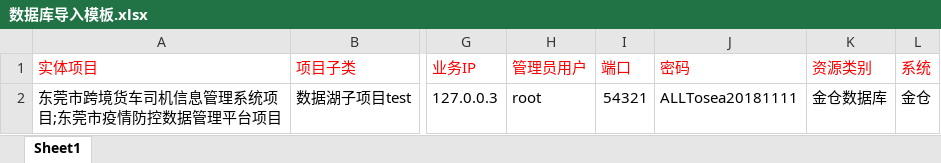
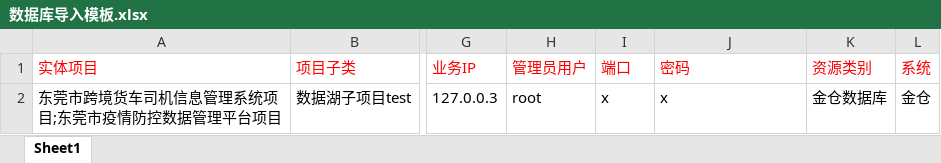
Before and after one commit to jinjin123/spug2, an Excel workbook: spug_web/public/resource/数据库导入模板.xlsx, sheet Sheet1, drawn as a sheet; only a part is shown, gaps mark what is left out; values as stored, in another font and other column widths than the file's, no borders; the diff names each change by its address in the sheet, - before the commit and + after, or states it on an @@ line.

```diff
--- a/spug_web/public/resource/数据库导入模板.xlsx (sheet Sheet1)
+++ b/spug_web/public/resource/数据库导入模板.xlsx (sheet Sheet1)
-I2: 54321
+I2: x
-J2: ALLTosea20181111
+J2: x
```
Also changed, not shown: spug_web/public/resource/主机导入模板.xlsx.
